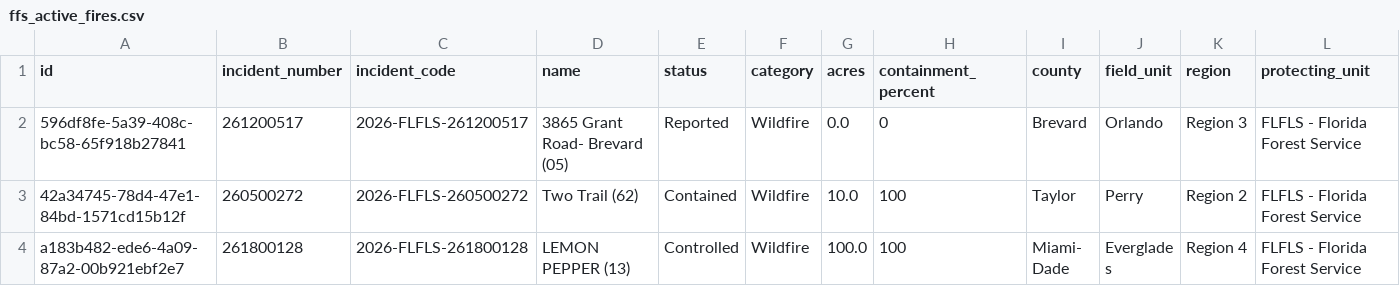
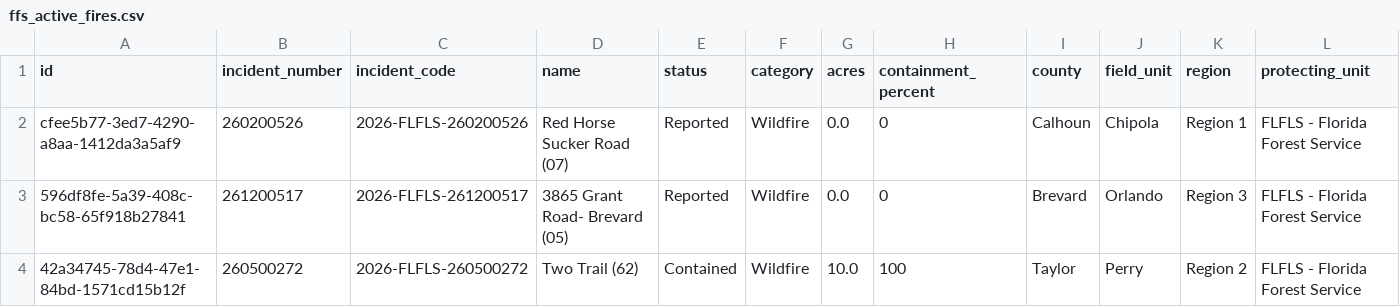
Before and after one commit to SunSentinel/wildfire-tracking-map, a CSV file: ffs_active_fires.csv, drawn as a sheet; only a part is shown; the shorter side is filled out with more unchanged rows; rows hold the shown columns only; the diff names each change by its address in the sheet, - before the commit and + after, or states it on an @@ line.

```diff
--- a/ffs_active_fires.csv
+++ b/ffs_active_fires.csv
+row 2: cfee5b77-3ed7-4290-a8aa-1412da3a5af9 | 260200526 | 2026-FLFLS-260200526 | Red Horse Sucker Road (07) | Reported | Wildfire | 0.0 | 0 | Calhoun | Chipola | Region 1 | FLFLS - Florida Forest Service
```
Also changed, not shown: 2 other files.
